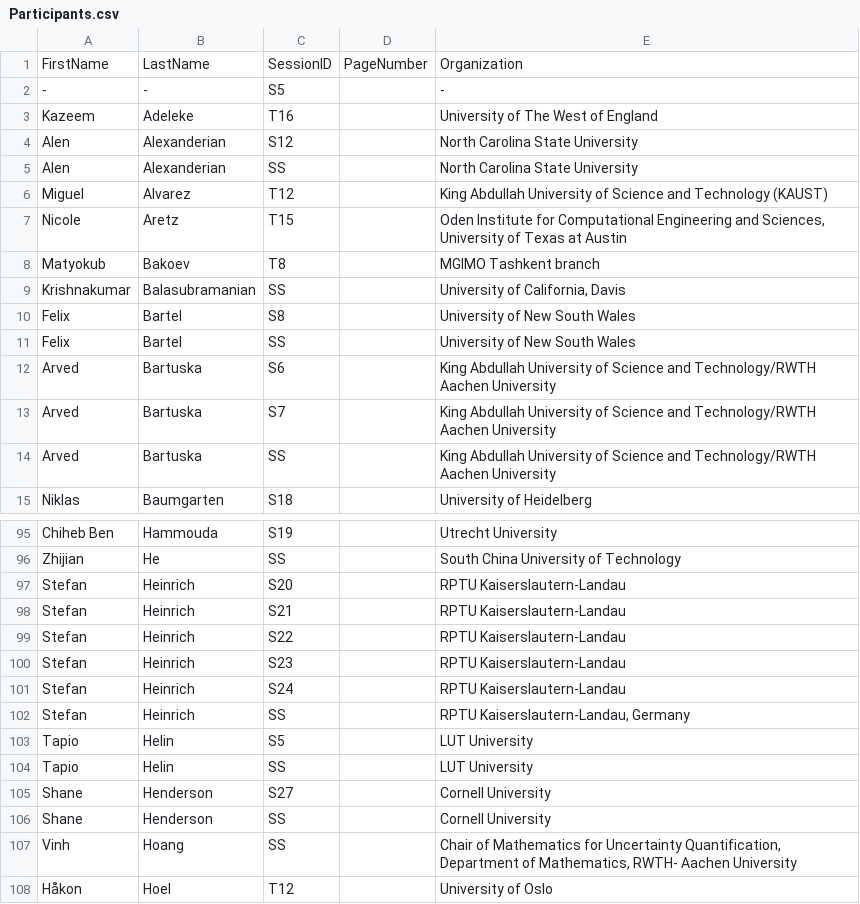
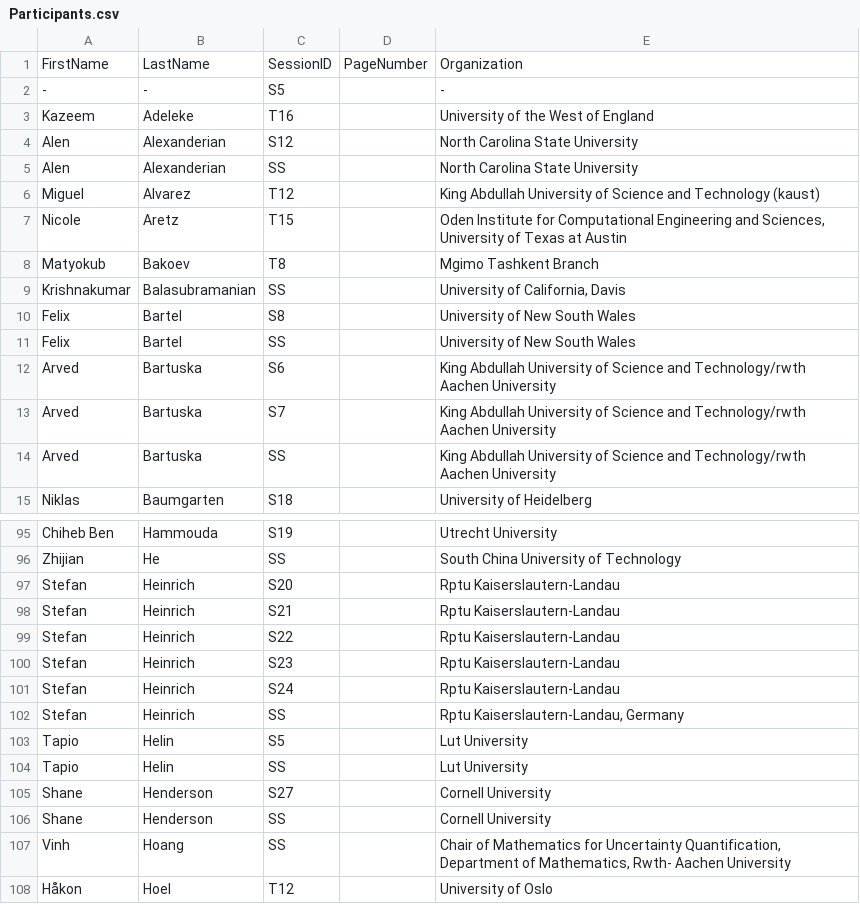
Before and after one commit to fjhickernell/MCM-2025-Program, a CSV file: preprocess/out/Participants.csv, drawn as a sheet; only a part is shown, gaps mark what is left out; the diff covers the shown part only.

```diff
--- a/preprocess/out/Participants.csv
+++ b/preprocess/out/Participants.csv
@@ -3 +3 @@ FirstName,LastName,SessionID,PageNumber,Organization
-Kazeem,Adeleke,T16,,University of The West of England
+"Kazeem","Adeleke","T16","","University of the West of England"
@@ -6 +6 @@ Alen,Alexanderian,SS,,North Carolina State University
-Miguel,Alvarez,T12,,King Abdullah University of Science and Technology (KAUST)
+"Miguel","Alvarez","T12","","King Abdullah University of Science and Technology (kaust)"
@@ -8 +8 @@ Nicole,Aretz,T15,,"Oden Institute for Computational Engineering and Sciences, Un
-Matyokub,Bakoev,T8,,MGIMO Tashkent branch
+"Matyokub","Bakoev","T8","","Mgimo Tashkent Branch"
@@ -12,3 +12,3 @@ Felix,Bartel,SS,,University of New South Wales
-Arved,Bartuska,S6,,King Abdullah University of Science and Technology/RWTH Aachen University
-Arved,Bartuska,S7,,King Abdullah University of Science and Technology/RWTH Aachen University
-Arved,Bartuska,SS,,King Abdullah University of Science and Technology/RWTH Aachen University
+"Arved","Bartuska","S6","","King Abdullah University of Science and Technology/rwth Aachen University"
+"Arved","Bartuska","S7","","King Abdullah University of Science and Technology/rwth Aachen University"
+"Arved","Bartuska","SS","","King Abdullah University of Science and Technology/rwth Aachen University"
@@ -97,8 +97,8 @@ Zhijian,He,SS,,South China University of Technology
-Stefan,Heinrich,S20,,RPTU Kaiserslautern-Landau
-Stefan,Heinrich,S21,,RPTU Kaiserslautern-Landau
-Stefan,Heinrich,S22,,RPTU Kaiserslautern-Landau
-Stefan,Heinrich,S23,,RPTU Kaiserslautern-Landau
-Stefan,Heinrich,S24,,RPTU Kaiserslautern-Landau
-Stefan,Heinrich,SS,,"RPTU Kaiserslautern-Landau,  Germany"
-Tapio,Helin,S5,,LUT University
-Tapio,Helin,SS,,LUT University
+"Stefan","Heinrich","S20","","Rptu Kaiserslautern-Landau"
+"Stefan","Heinrich","S21","","Rptu Kaiserslautern-Landau"
+"Stefan","Heinrich","S22","","Rptu Kaiserslautern-Landau"
+"Stefan","Heinrich","S23","","Rptu Kaiserslautern-Landau"
+"Stefan","Heinrich","S24","","Rptu Kaiserslautern-Landau"
+"Stefan","Heinrich","SS","","Rptu Kaiserslautern-Landau, Germany"
+"Tapio","Helin","S5","","Lut University"
+"Tapio","Helin","SS","","Lut University"
@@ -107 +107 @@ Shane,Henderson,SS,,Cornell University
-Vinh,Hoang,SS,,"Chair of Mathematics for Uncertainty Quantification, Department of Mathematics, RWTH- Aachen University"
+"Vinh","Hoang","SS","","Chair of Mathematics for Uncertainty Quantification, Department of Mathematics, Rwth- Aachen University"
```
Also changed, not shown: 55 edited cells elsewhere in this file, preprocess/interim/special_session_submissions_joined.csv, 1 other file.
